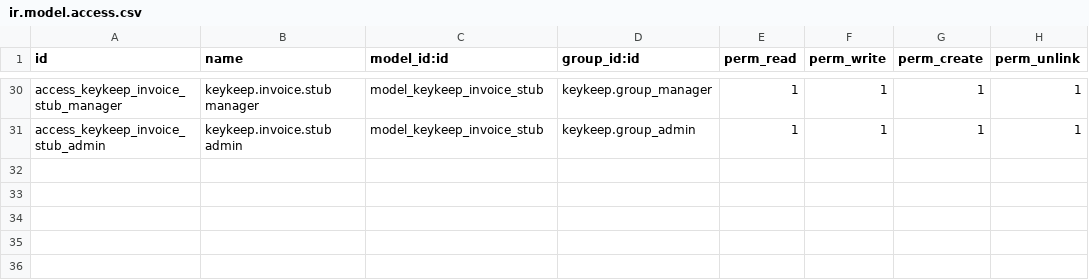
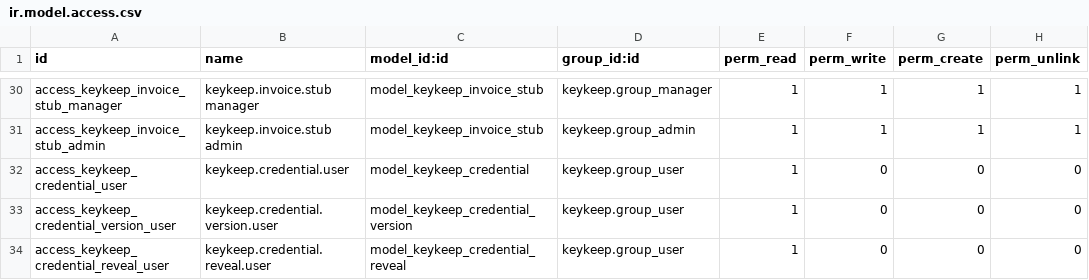
Before and after one commit to vertelab/odoo-keykeep, a CSV file: keykeep/security/ir.model.access.csv, drawn as a sheet; only a part is shown, gaps mark what is left out; the diff names each change by its address in the sheet, - before the commit and + after, or states it on an @@ line.

Commit message:
feat(keykeep): team right — Keykeep User read-only + reveal, company-scoped
- Keykeep User: read-only access to keykeep.credential/version/reveal
  (no write/create/unlink) with company record rules (team right)
- partner smart buttons keep per-partner scoping; add/create stays
  gated by wizard access
- tests for menu gating, admin automation, user access + scoping
- version 18.0.1.46.0

```diff
--- a/keykeep/security/ir.model.access.csv
+++ b/keykeep/security/ir.model.access.csv
+row 32: access_keykeep_credential_user | keykeep.credential.user | model_keykeep_credential | keykeep.group_user | 1 | 0 | 0 | 0
+row 33: access_keykeep_credential_version_user | keykeep.credential.version.user | model_keykeep_credential_version | keykeep.group_user | 1 | 0 | 0 | 0
+row 34: access_keykeep_credential_reveal_user | keykeep.credential.reveal.user | model_keykeep_credential_reveal | keykeep.group_user | 1 | 0 | 0 | 0
```
Also changed, not shown: 4 other files.
